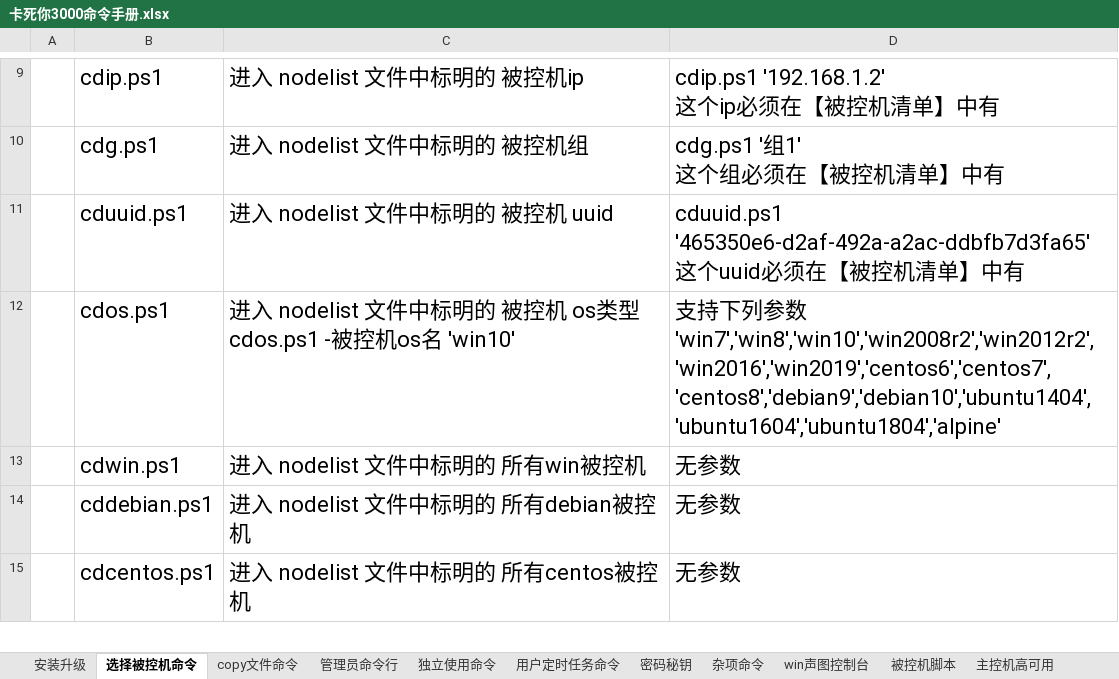
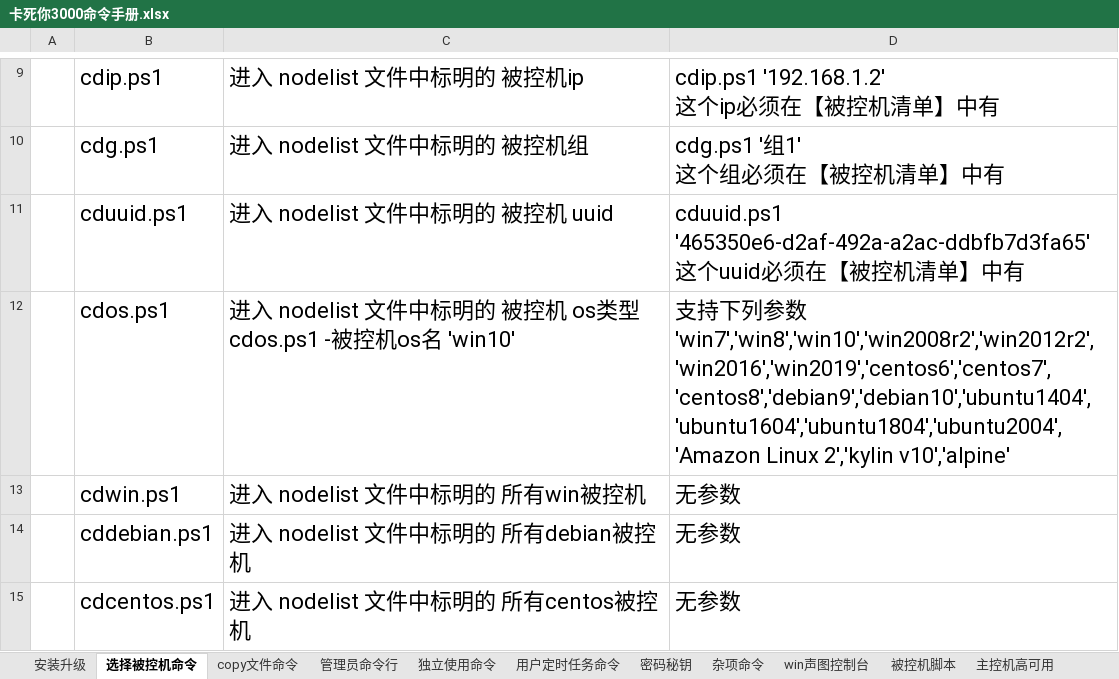
Before and after one commit to kasini3000/kasini3000, an Excel workbook: docs/卡死你3000命令手册.xlsx, sheet 选择被控机命令, drawn as a sheet; only a part is shown, gaps mark what is left out; values as stored, in another font and other column widths than the file's, no borders; table styles not drawn; the diff names each change by its address in the sheet, - before the commit and + after, or states it on an @@ line.

```diff
--- a/docs/卡死你3000命令手册.xlsx (sheet 选择被控机命令)
+++ b/docs/卡死你3000命令手册.xlsx (sheet 选择被控机命令)
-D12: …数 'win7','win8','win10','win2008r2','win2012r2','win2016','win2019','centos6','centos7','centos8','debian9','debian10','ubuntu1404','ubuntu1604','ubuntu1804','alpine'
+D12: …数 'win7','win8','win10','win2008r2','win2012r2','win2016','win2019','centos6','centos7','centos8','debian9','debian10','ubuntu1404','ubuntu1604','ubuntu1804','ubuntu2004','Amazon Linux 2','kylin v10','alpine'
```
Also changed, not shown: sheet 独立使用命令, sheet win声图控制台, sheet 被控机脚本, docs/kasini3000_manual.xlsx, 1 other file.
